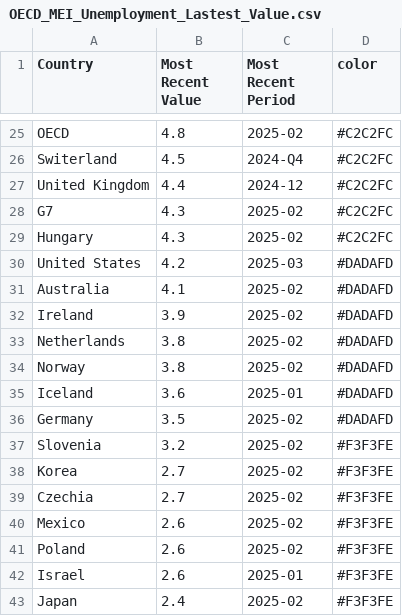
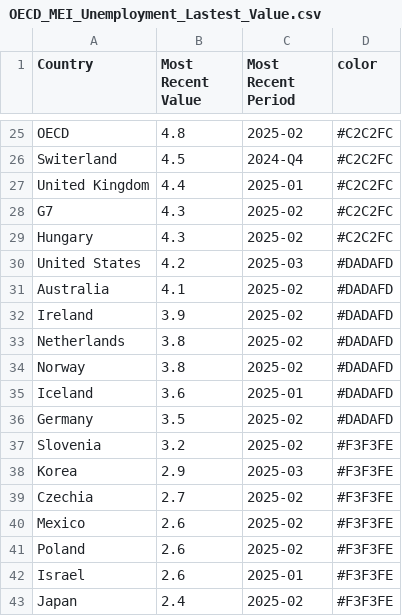
Before and after one commit to Qery-Data/Unemployment-OECD, a CSV file: data/OECD_MEI_Unemployment_Lastest_Value.csv, drawn as a sheet; only a part is shown, gaps mark what is left out.

```diff
--- a/data/OECD_MEI_Unemployment_Lastest_Value.csv
+++ b/data/OECD_MEI_Unemployment_Lastest_Value.csv
@@ -26,3 +26,3 @@ OECD,4.8,2025-02,#C2C2FC
 Switerland,4.5,2024-Q4,#C2C2FC
-United Kingdom,4.4,2024-12,#C2C2FC
+United Kingdom,4.4,2025-01,#C2C2FC
 G7,4.3,2025-02,#C2C2FC
@@ -37,3 +37,3 @@ Germany,3.5,2025-02,#DADAFD
 Slovenia,3.2,2025-02,#F3F3FE
-Korea,2.7,2025-02,#F3F3FE
+Korea,2.9,2025-03,#F3F3FE
 Czechia,2.7,2025-02,#F3F3FE
```
Also changed, not shown: data/OECD_MEI_Unemployment_Last_12M.csv, data/OECD_MEI_Unemployment_Last_5Y.csv.
